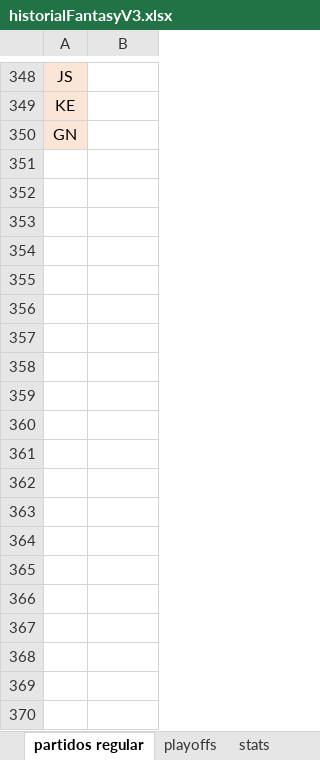
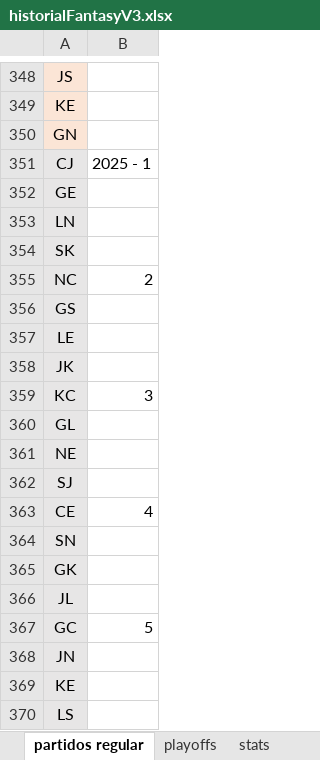
Before and after one commit to FantasyLFA/FantasyLFA, an Excel workbook: historialFantasyV3.xlsx, sheet partidos regular, drawn as a sheet; only a part is shown, gaps mark what is left out; values as stored, in another font and other column widths than the file's, no borders; the diff covers the shown part only; the diff names each change by its address in the sheet, - before the commit and + after, or states it on an @@ line.

```diff
--- a/historialFantasyV3.xlsx (sheet partidos regular)
+++ b/historialFantasyV3.xlsx (sheet partidos regular)
+row 351: CJ | 2025 - 1
+row 352: GE
+row 353: LN
+row 354: SK
+row 355: NC | 2
+row 356: GS
+row 357: LE
+row 358: JK
+row 359: KC | 3
+row 360: GL
+row 361: NE
+row 362: SJ
+row 363: CE | 4
+row 364: SN
+row 365: GK
+row 366: JL
+row 367: GC | 5
+row 368: JN
+row 369: KE
+row 370: LS
```
Also changed, not shown: 48 added rows and 1 edited cell elsewhere in this sheet, sheet stats, sheet paternidades, sheet playoffs, sheet Ranking, 6 other files.
